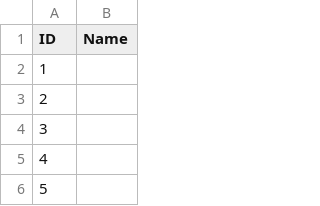
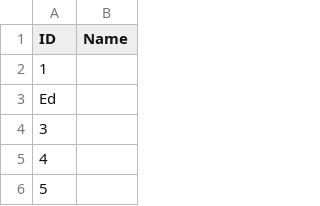
Before and after one commit to ethanfischer/weirdplace2, a CSV file: Content/CSVs/names.csv, drawn as a sheet; only a part is shown.

```diff
--- a/Content/CSVs/names.csv
+++ b/Content/CSVs/names.csv
@@ -2,3 +2,3 @@ ID,Name
 1,
-2,
+Ed,
 3,
```
Also changed, not shown: 1 other file.
